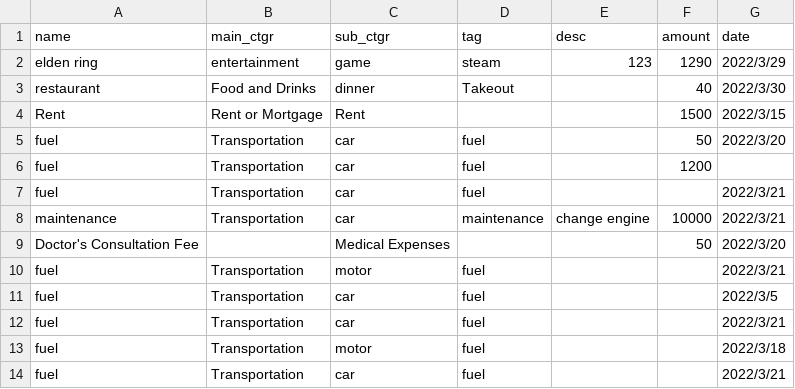
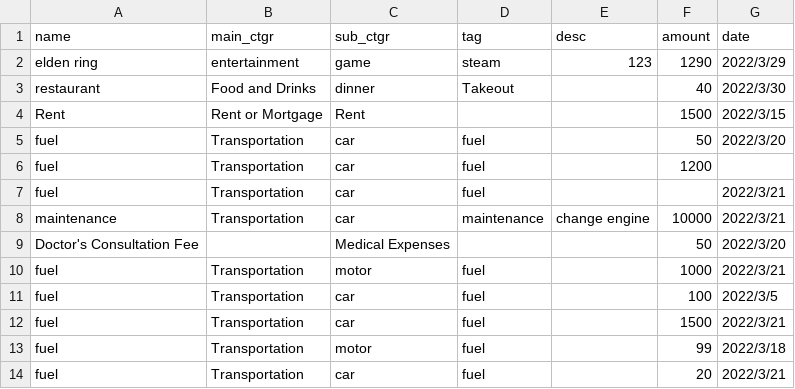
Before and after one commit to ezchuang/accounting-program, a CSV file: 記帳程式用 - 範例.csv, drawn as a sheet.

```diff
--- a/記帳程式用 - 範例.csv
+++ b/記帳程式用 - 範例.csv
@@ -9,6 +9,6 @@ maintenance,Transportation,car,maintenance,change engine,10000,2022/3/21
 Doctor's Consultation Fee,,Medical Expenses,,,50,2022/3/20
-fuel,Transportation,motor,fuel,,,2022/3/21
-fuel,Transportation,car,fuel,,,2022/3/5
-fuel,Transportation,car,fuel,,,2022/3/21
-fuel,Transportation,motor,fuel,,,2022/3/18
-fuel,Transportation,car,fuel,,,2022/3/21
+fuel,Transportation,motor,fuel,,1000,2022/3/21
+fuel,Transportation,car,fuel,,100,2022/3/5
+fuel,Transportation,car,fuel,,1500,2022/3/21
+fuel,Transportation,motor,fuel,,99,2022/3/18
+fuel,Transportation,car,fuel,,20,2022/3/21
```
Also changed, not shown: 記帳程式用-紀錄.csv, 5 other files.
